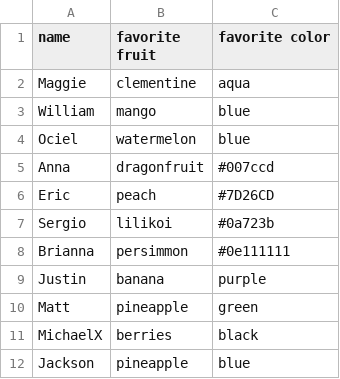
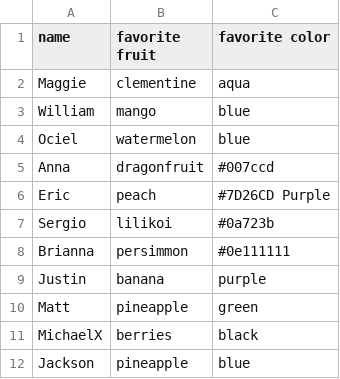
Before and after one commit to PdxCodeGuild/20180116-FullStack-Day, a CSV file: Code/Eric/01 PYTHON/contacts_csv.csv, drawn as a sheet.

Commit message:
added name to hex for my favorite color

```diff
--- a/Code/Eric/01 PYTHON/contacts_csv.csv
+++ b/Code/Eric/01 PYTHON/contacts_csv.csv
@@ -5,3 +5,3 @@ Ociel,watermelon,blue
 Anna,dragonfruit,#007ccd
-Eric,peach,#7D26CD
+Eric,peach,#7D26CD Purple
 Sergio,lilikoi,#0a723b
```
